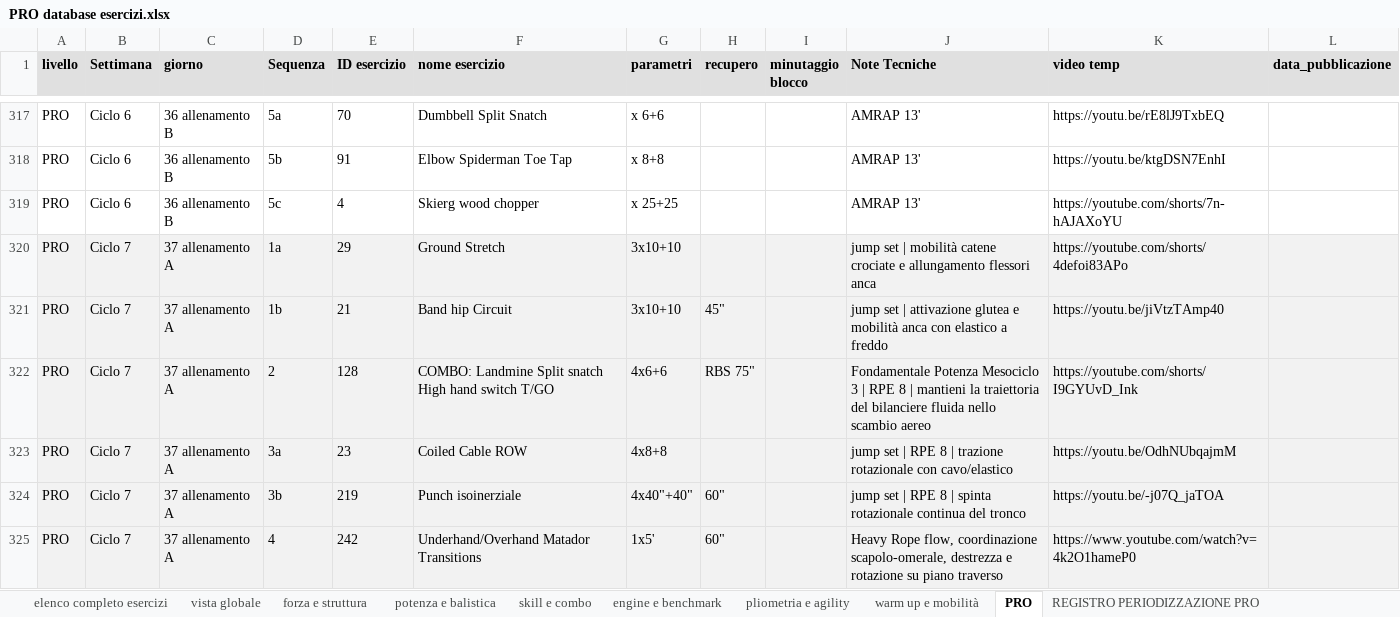
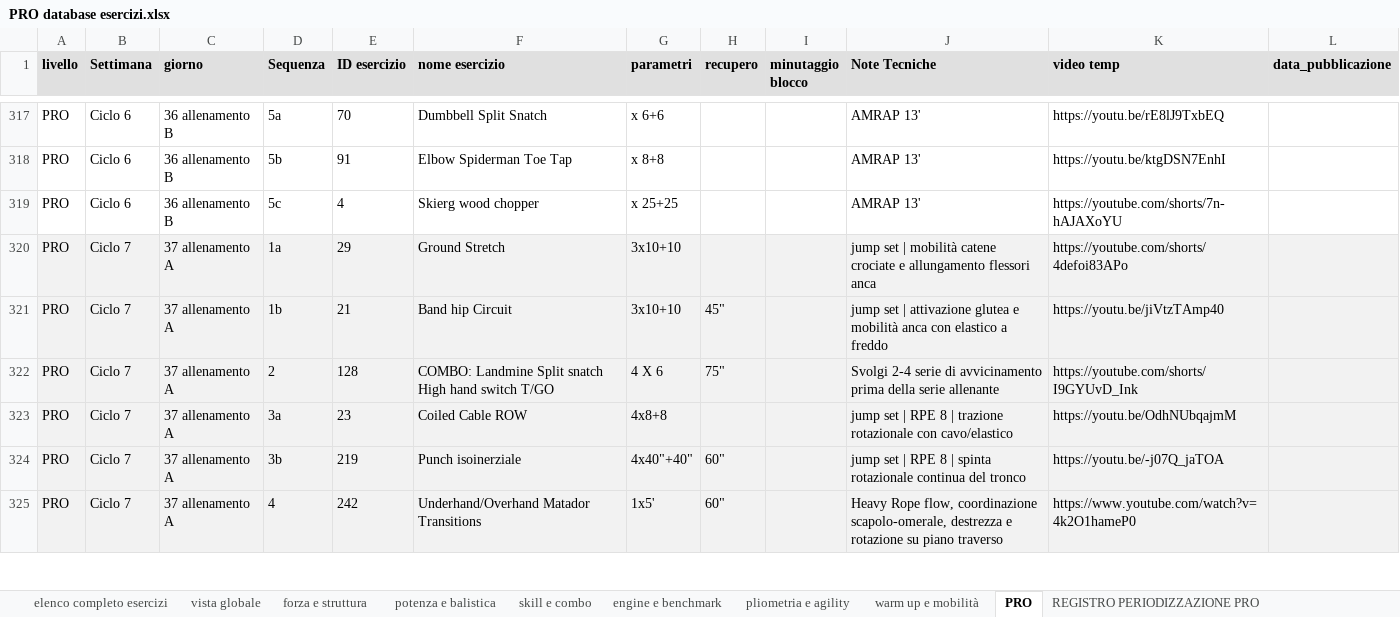
Before and after one commit to firenzepersonaltrainer-droid/Area46_App, an Excel workbook: PRO database esercizi.xlsx, sheet PRO, drawn as a sheet; only a part is shown, gaps mark what is left out; values as stored, in another font and other column widths than the file's, no borders; the diff covers the shown part only; the diff names each change by its address in the sheet, - before the commit and + after, or states it on an @@ line.

```diff
--- a/PRO database esercizi.xlsx (sheet PRO)
+++ b/PRO database esercizi.xlsx (sheet PRO)
-G322 (parametri): 4x6+6
+G322 (parametri): 4 X 6
-H322 (recupero): RBS 75"
+H322 (recupero): 75"
-J322 (Note Tecniche): Fondamentale Potenza Mesociclo 3 | RPE 8 | mantieni la traiettoria del bilanciere fluida nello scambio aereo
+J322 (Note Tecniche): Svolgi 2-4 serie di avvicinamento prima della serie allenante
```
Also changed, not shown: 12 edited cells elsewhere in this sheet, database esercizi Lab.xlsx, 6 other files.
